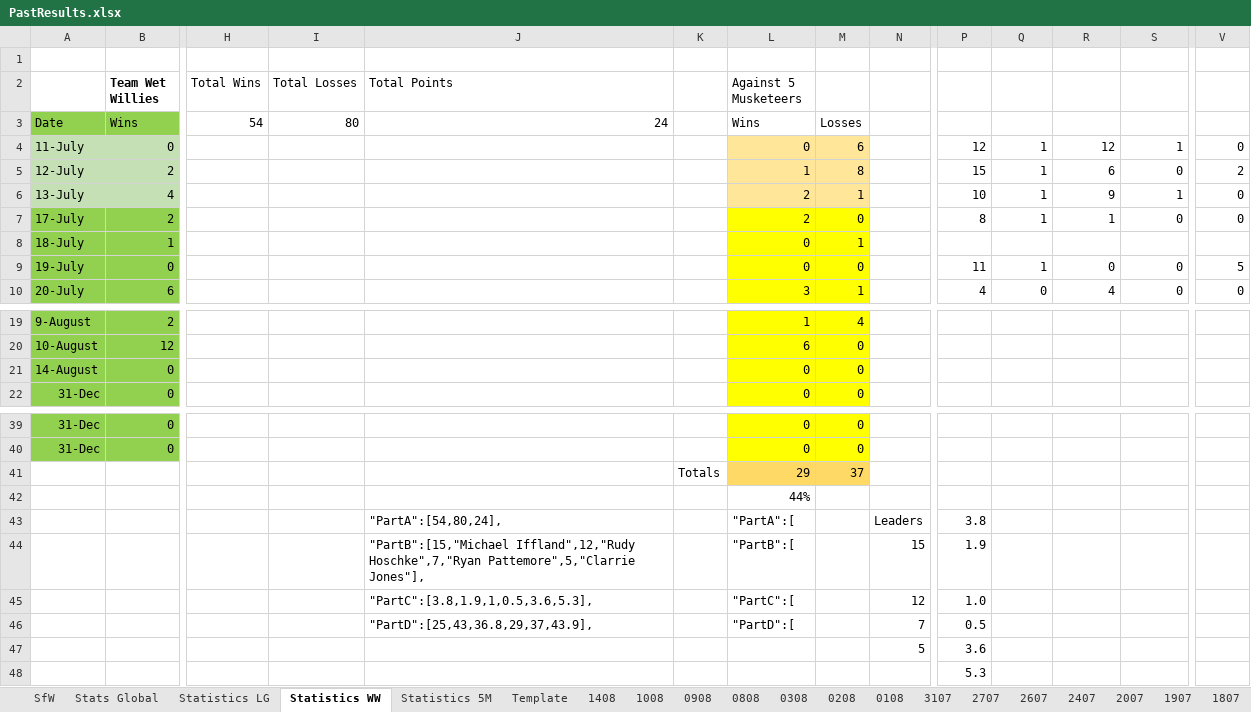
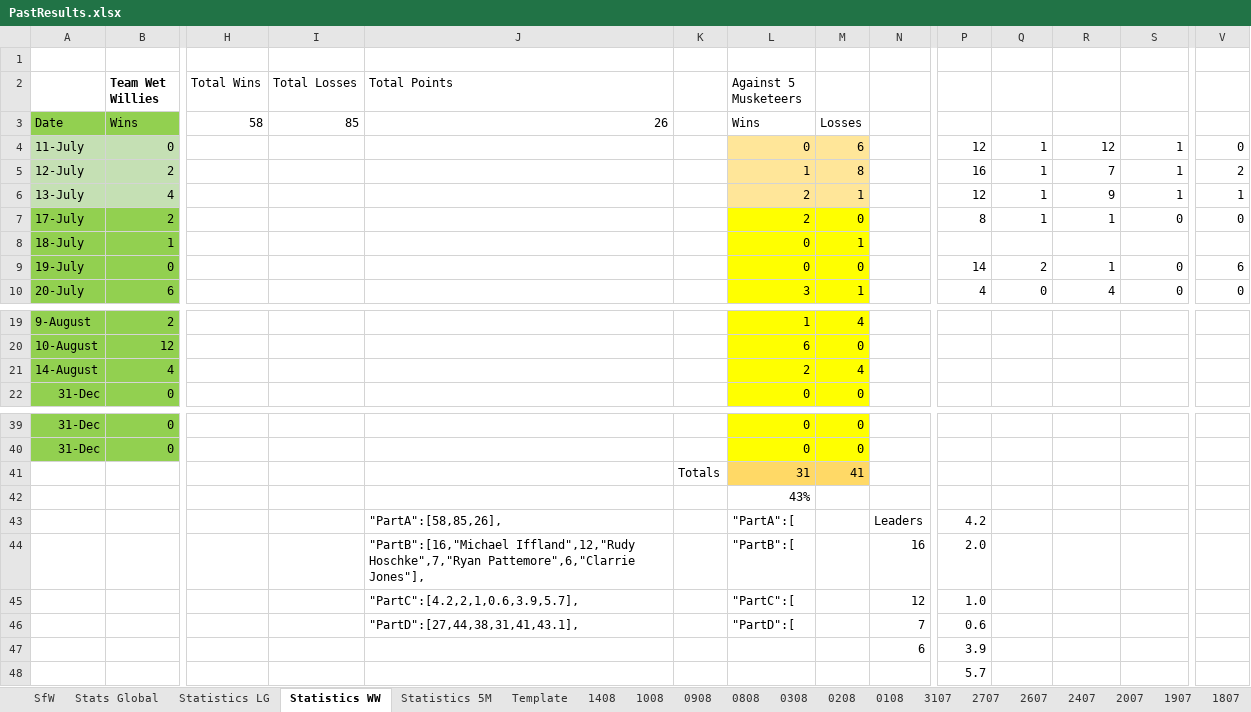
Before and after one commit to KingGoose20/LTBOS3, an Excel workbook: Other Files/PastResults.xlsx, sheet Statistics WW, drawn as a sheet; only a part is shown, gaps mark what is left out; values as stored, in another font and other column widths than the file's, no borders; table styles not drawn; removed rows and columns are numbered as before the commit, all else as after; rows hold the shown columns only; the diff names each change by its address in the sheet, - before the commit and + after, or states it on an @@ line.

```diff
--- a/Other Files/PastResults.xlsx (sheet Statistics WW)
+++ b/Other Files/PastResults.xlsx (sheet Statistics WW)
-H3 (Total Wins): 54
+H3 (Total Wins): 58
-I3 (Total Losses): 80
+I3 (Total Losses): 85
-J3 (Total Points): 24
+J3 (Total Points): 26
-P5: 15
+P5: 16
-R5: 6
+R5: 7
-S5: 0
+S5: 1
-P6: 10
+P6: 12
-V6: 0
+V6: 1
-P9: 11
+P9: 14
-Q9: 1
+Q9: 2
-R9: 0
+R9: 1
-V9: 5
+V9: 6
-row 21: 14-August | 0 |  |  |  |  | 0 | 0
+row 21: 14-August | 4 |  |  |  |  | 2 | 4
-row 41:  |  |  |  |  | Totals | 29 | 37
+row 41:  |  |  |  |  | Totals | 31 | 41
-L42 (Against 5 Musketeers): 44%
+L42 (Against 5 Musketeers): 43%
-J43 (Total Points): "PartA":[54,80,24],
+J43 (Total Points): "PartA":[58,85,26],
-P43: 3.8
+P43: 4.2
-J44 (Total Points): "PartB":[15,"Michael Iffland",12,"Rudy Hoschke",7,"Ryan Pattemore",5,"Clarrie Jones"],
+J44 (Total Points): "PartB":[16,"Michael Iffland",12,"Rudy Hoschke",7,"Ryan Pattemore",6,"Clarrie Jones"],
-N44: 15
+N44: 16
-P44: 1.9
+P44: 2.0
-J45 (Total Points): "PartC":[3.8,1.9,1,0.5,3.6,5.3],
+J45 (Total Points): "PartC":[4.2,2,1,0.6,3.9,5.7],
-J46 (Total Points): "PartD":[25,43,36.8,29,37,43.9],
+J46 (Total Points): "PartD":[27,44,38,31,41,43.1],
-P46: 0.5
+P46: 0.6
-row 47:  |  |  |  |  |  |  |  | 5 | 3.6
+row 47:  |  |  |  |  |  |  |  | 6 | 3.9
-P48: 5.3
+P48: 5.7
```
Also changed, not shown: sheet 1408, sheet Stats Global, sheet SfW, sheet Statistics LG, sheet Statistics 5M, charts or pictures, 3 other files.
